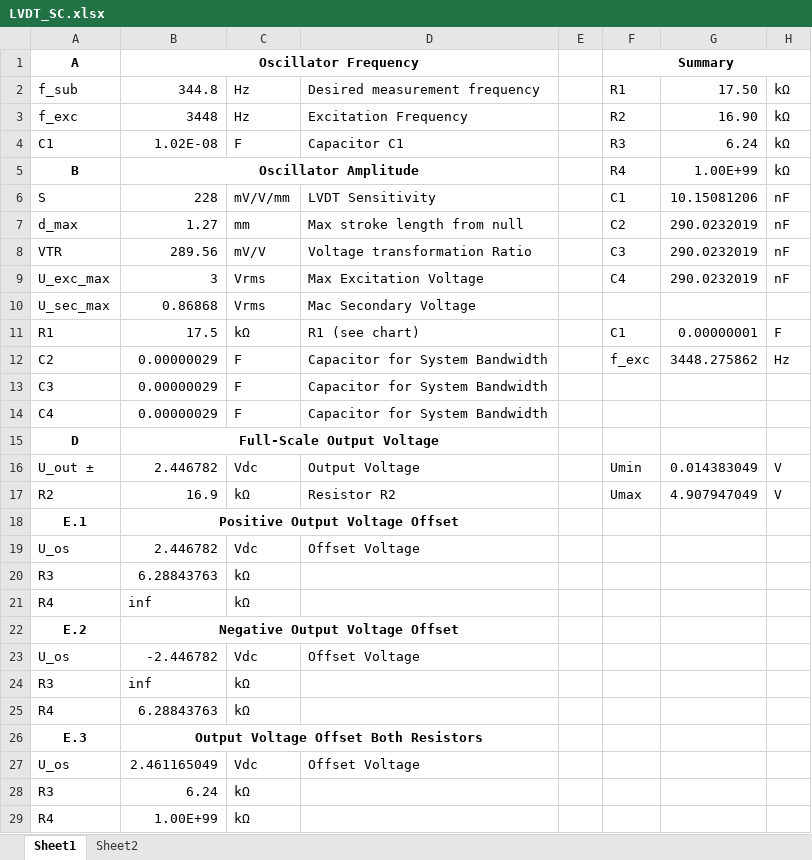
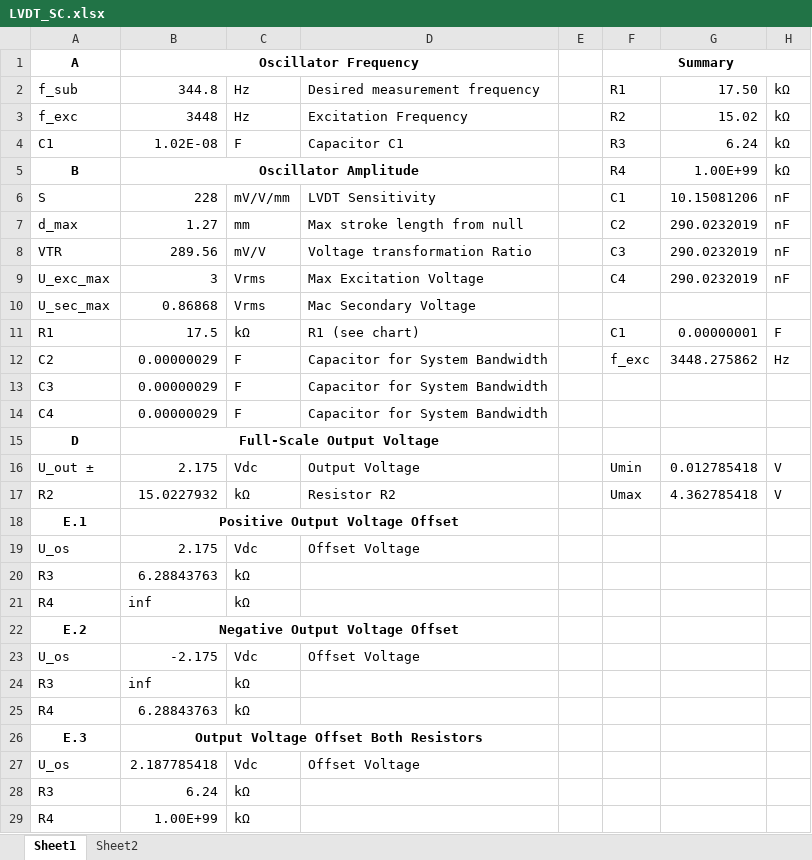
Before and after one commit to Sven-J-Steinert/HighPrecisionLVDT, an Excel workbook: doc/Signal-Conditioning/LVDT_SC.xlsx, sheet Sheet1, drawn as a sheet; only a part is shown; values as stored, in another font and other column widths than the file's, no borders; charts and pictures not drawn; the diff names each change by its address in the sheet, - before the commit and + after, or states it on an @@ line.

```diff
--- a/doc/Signal-Conditioning/LVDT_SC.xlsx (sheet Sheet1)
+++ b/doc/Signal-Conditioning/LVDT_SC.xlsx (sheet Sheet1)
-G3: 16.90
+G3: 15.02
-B16: 2.446782
+B16: 2.175
-G16: 0.014383049
+G16: 0.012785418
-B17: 16.9
+B17: 15.0227932
-G17: 4.907947049
+G17: 4.362785418
-B19: 2.446782
+B19: 2.175
-B23: -2.446782
+B23: -2.175
-B27: 2.461165049
+B27: 2.187785418
```
Also changed, not shown: 4 other files.
